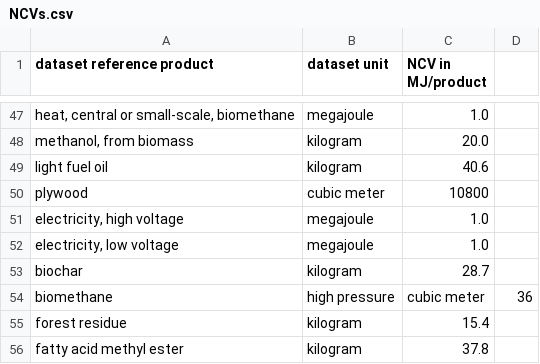
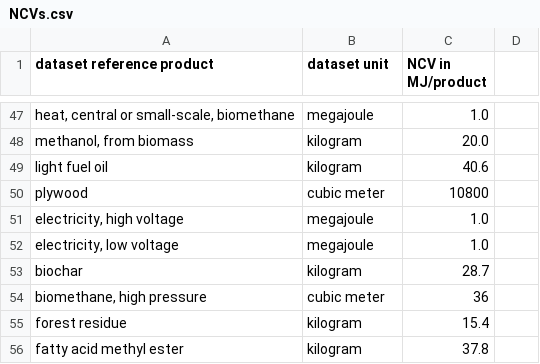
Before and after one commit to dbantje/internalizer, a CSV file: internalizer/data/NCVs.csv, drawn as a sheet; only a part is shown, gaps mark what is left out; removed rows and columns are numbered as before the commit, all else as after; the diff names each change by its address in the sheet, - before the commit and + after, or states it on an @@ line.

Commit message:
Typo NCV file

```diff
--- a/internalizer/data/NCVs.csv
+++ b/internalizer/data/NCVs.csv
-row 54: biomethane | high pressure | cubic meter | 36
+row 54: biomethane, high pressure | cubic meter | 36
```
